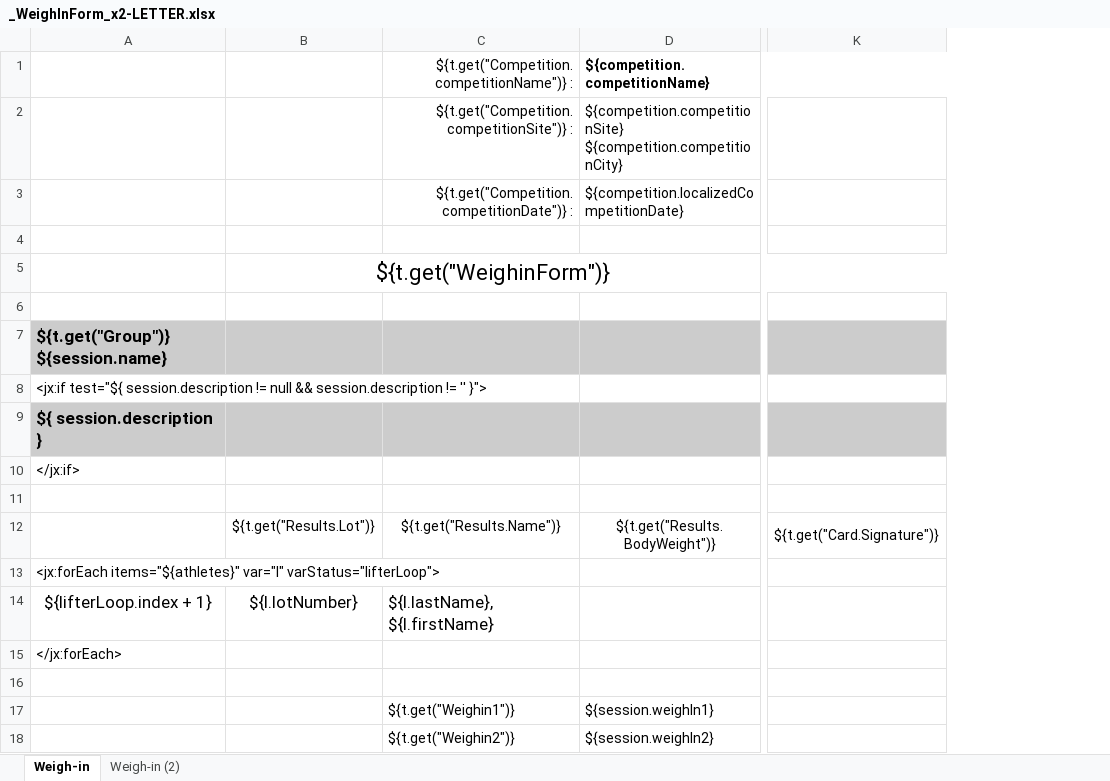
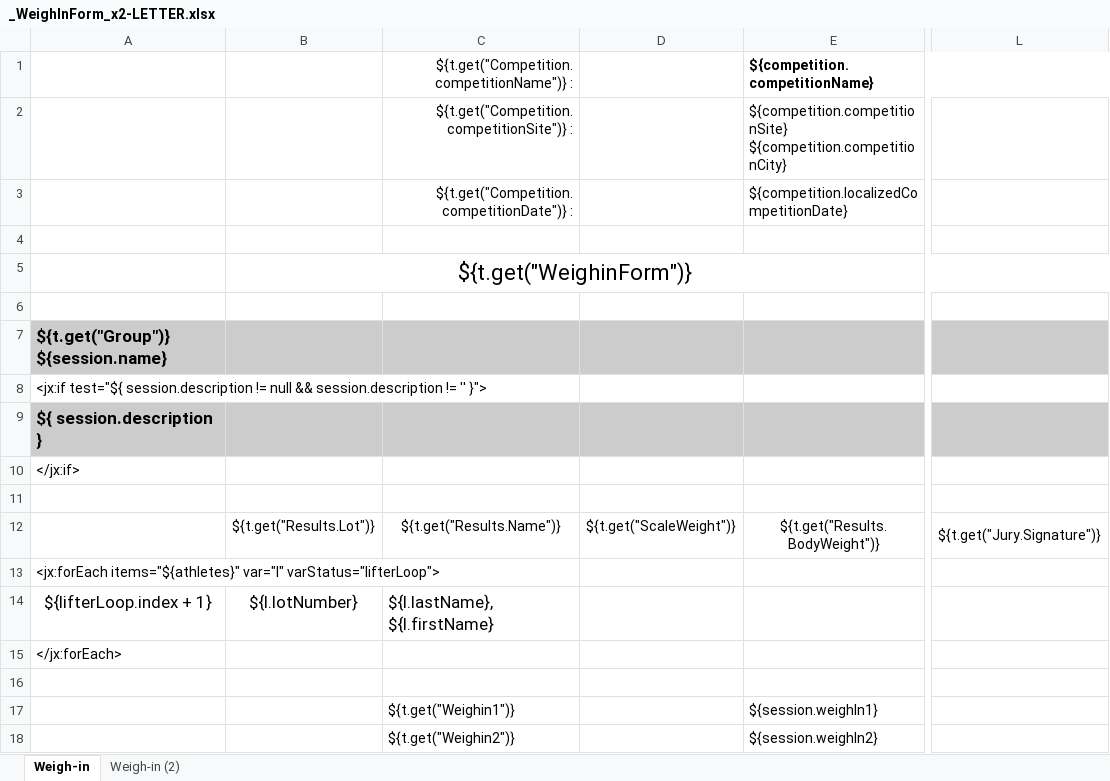
Before and after one commit to jflamy/owlcms4, an Excel workbook: owlcms/src/main/resources/templates/weighin/_WeighInForm_x2-LETTER.xlsx, sheet Weigh-in, drawn as a sheet; only a part is shown, gaps mark what is left out; values as stored, in another font and other column widths than the file's, no borders; removed rows and columns are numbered as before the commit, all else as after; the diff names each change by its address in the sheet, - before the commit and + after, or states it on an @@ line.

Commit message:
added weight on scale

```diff
--- a/owlcms/src/main/resources/templates/weighin/_WeighInForm_x2-LETTER.xlsx (sheet Weigh-in)
+++ b/owlcms/src/main/resources/templates/weighin/_WeighInForm_x2-LETTER.xlsx (sheet Weigh-in)
+column D, row 12: ${t.get("ScaleWeight")}
-column K, row 12: ${t.get("Card.Signature")}
+column L, row 12: ${t.get("Jury.Signature")}
```
Also changed, not shown: sheet Weigh-in (2), owlcms/src/main/resources/templates/weighin/WeighInForm-A4.xlsx, owlcms/src/main/resources/templates/weighin/WeighInForm_Horizontal-A4.xlsx, 5 other files.
